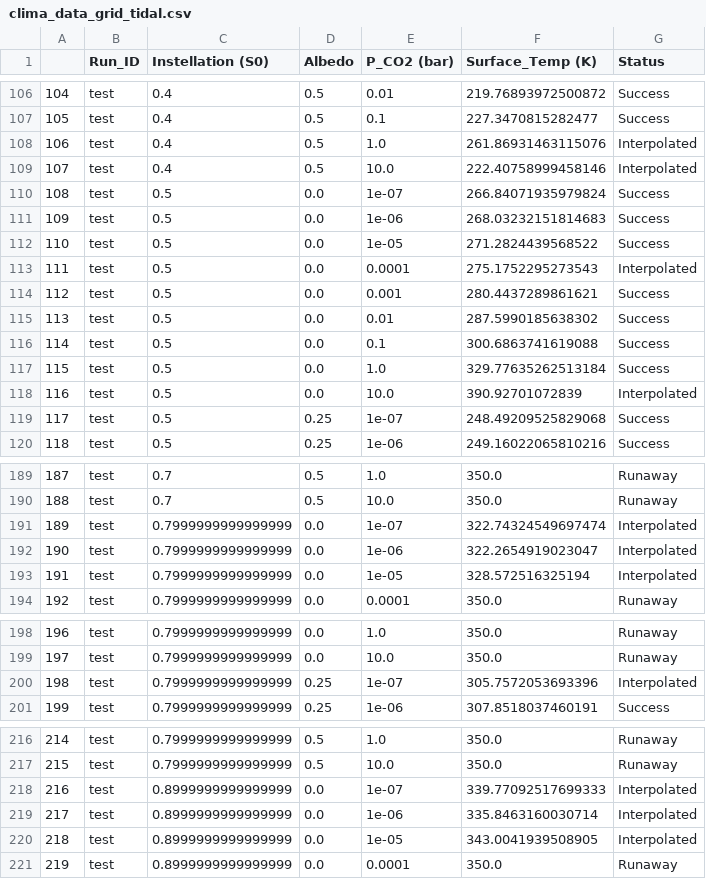
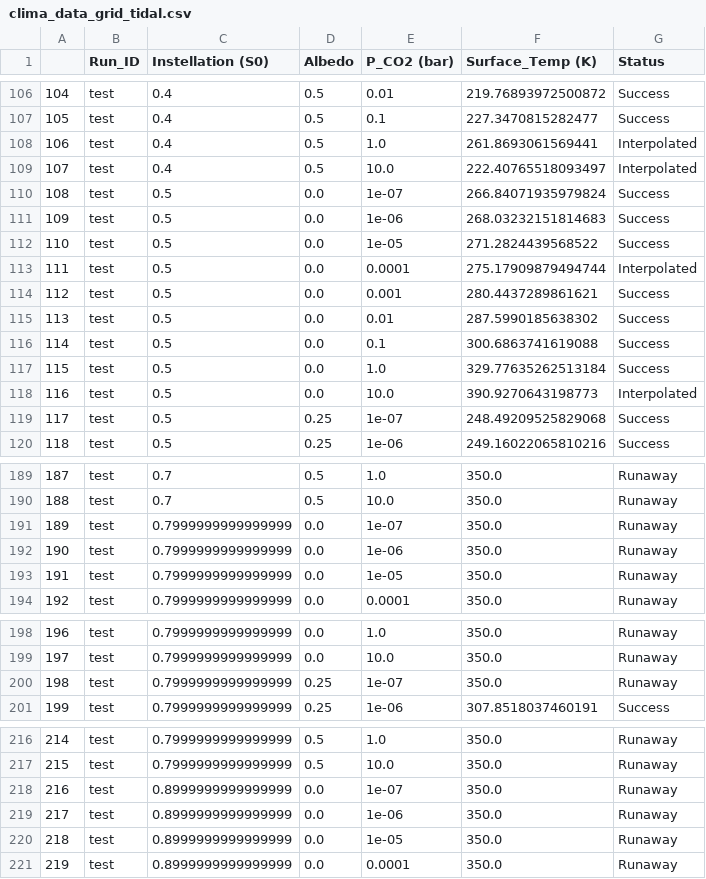
Before and after one commit to astro-pavan/KAMINO, a CSV file: src/kamino/speedy_climate/data/climate_runs/clima_data_grid_tidal.csv, drawn as a sheet; only a part is shown, gaps mark what is left out; the diff covers the shown part only.

```diff
--- a/src/kamino/speedy_climate/data/climate_runs/clima_data_grid_tidal.csv
+++ b/src/kamino/speedy_climate/data/climate_runs/clima_data_grid_tidal.csv
@@ -107,4 +107,4 @@
 105,test,0.4,0.5,0.1,227.3470815282477,Success
-106,test,0.4,0.5,1.0,261.86931463115076,Interpolated
-107,test,0.4,0.5,10.0,222.40758999458146,Interpolated
+106,test,0.4,0.5,1.0,261.8693061569441,Interpolated
+107,test,0.4,0.5,10.0,222.40765518093497,Interpolated
 108,test,0.5,0.0,1e-07,266.84071935979824,Success
@@ -112,3 +112,3 @@
 110,test,0.5,0.0,1e-05,271.2824439568522,Success
-111,test,0.5,0.0,0.0001,275.1752295273543,Interpolated
+111,test,0.5,0.0,0.0001,275.17909879494744,Interpolated
 112,test,0.5,0.0,0.001,280.4437289861621,Success
@@ -117,3 +117,3 @@
 115,test,0.5,0.0,1.0,329.77635262513184,Success
-116,test,0.5,0.0,10.0,390.92701072839,Interpolated
+116,test,0.5,0.0,10.0,390.9270643198773,Interpolated
 117,test,0.5,0.25,1e-07,248.49209525829068,Success
@@ -190,5 +190,5 @@
 188,test,0.7,0.5,10.0,350.0,Runaway
-189,test,0.7999999999999999,0.0,1e-07,322.74324549697474,Interpolated
-190,test,0.7999999999999999,0.0,1e-06,322.2654919023047,Interpolated
-191,test,0.7999999999999999,0.0,1e-05,328.572516325194,Interpolated
+189,test,0.7999999999999999,0.0,1e-07,350.0,Runaway
+190,test,0.7999999999999999,0.0,1e-06,350.0,Runaway
+191,test,0.7999999999999999,0.0,1e-05,350.0,Runaway
 192,test,0.7999999999999999,0.0,0.0001,350.0,Runaway
@@ -199,3 +199,3 @@
 197,test,0.7999999999999999,0.0,10.0,350.0,Runaway
-198,test,0.7999999999999999,0.25,1e-07,305.7572053693396,Interpolated
+198,test,0.7999999999999999,0.25,1e-07,350.0,Runaway
 199,test,0.7999999999999999,0.25,1e-06,307.8518037460191,Success
@@ -217,5 +217,5 @@
 215,test,0.7999999999999999,0.5,10.0,350.0,Runaway
-216,test,0.8999999999999999,0.0,1e-07,339.77092517699333,Interpolated
-217,test,0.8999999999999999,0.0,1e-06,335.8463160030714,Interpolated
-218,test,0.8999999999999999,0.0,1e-05,343.0041939508905,Interpolated
+216,test,0.8999999999999999,0.0,1e-07,350.0,Runaway
+217,test,0.8999999999999999,0.0,1e-06,350.0,Runaway
+218,test,0.8999999999999999,0.0,1e-05,350.0,Runaway
 219,test,0.8999999999999999,0.0,0.0001,350.0,Runaway
```
Also changed, not shown: 26 edited cells elsewhere in this file, src/kamino/speedy_climate/data/climate_runs/clima_data_grid_rapid.csv, 3 other files.
